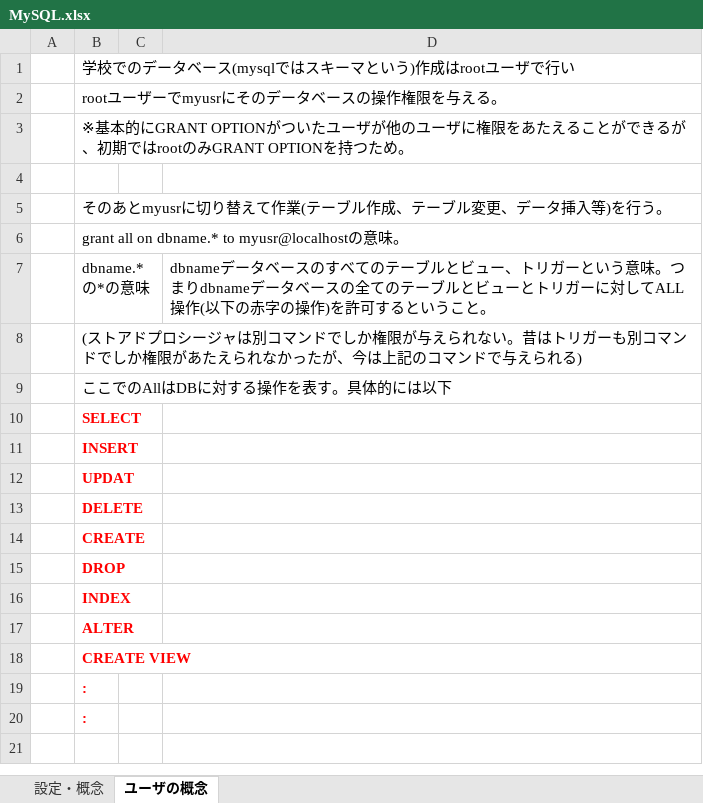
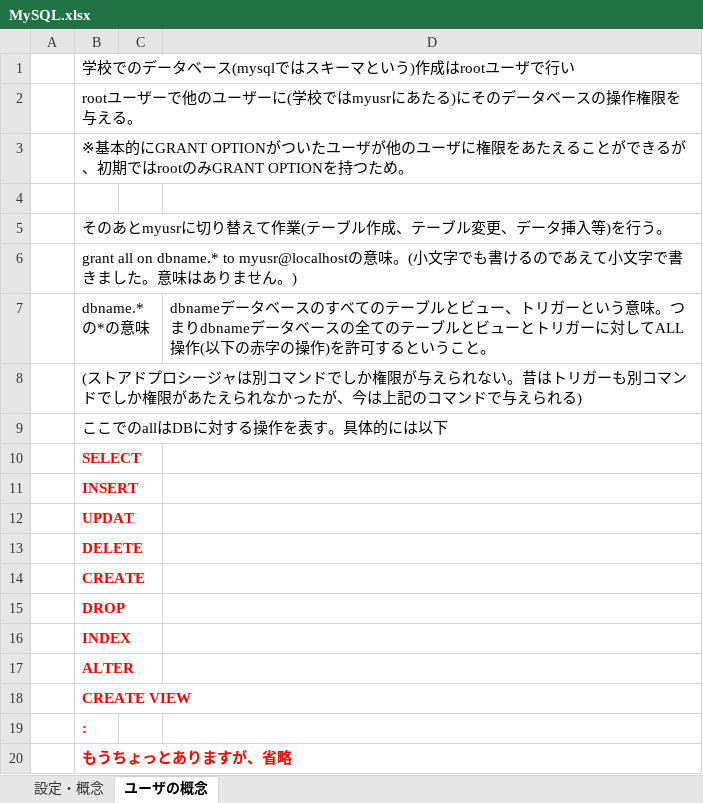
Before and after one commit to usaku617/tora3, an Excel workbook: MySQL.xlsx, sheet ユーザの概念, drawn as a sheet; values as stored, in another font and other column widths than the file's, no borders; the diff names each change by its address in the sheet, - before the commit and + after, or states it on an @@ line.

```diff
--- a/MySQL.xlsx (sheet ユーザの概念)
+++ b/MySQL.xlsx (sheet ユーザの概念)
-B2: rootユーザーでmyusrにそのデータベースの操作権限を与える。
+B2: rootユーザーで他のユーザーに(学校ではmyusrにあたる)にそのデータベースの操作権限を与える。
-B6: …味。
+B6: …味。(小文字でも書けるのであえて小文字で書きました。意味はありません。)
-B9: ここでのAllはDBに対する操作を表す。具体的には以下
+B9: ここでのallはDBに対する操作を表す。具体的には以下
-B20: :
+B20: もうちょっとありますが、省略
```
Also changed, not shown: sheet 設定・概念, charts or pictures, 1 other file.
